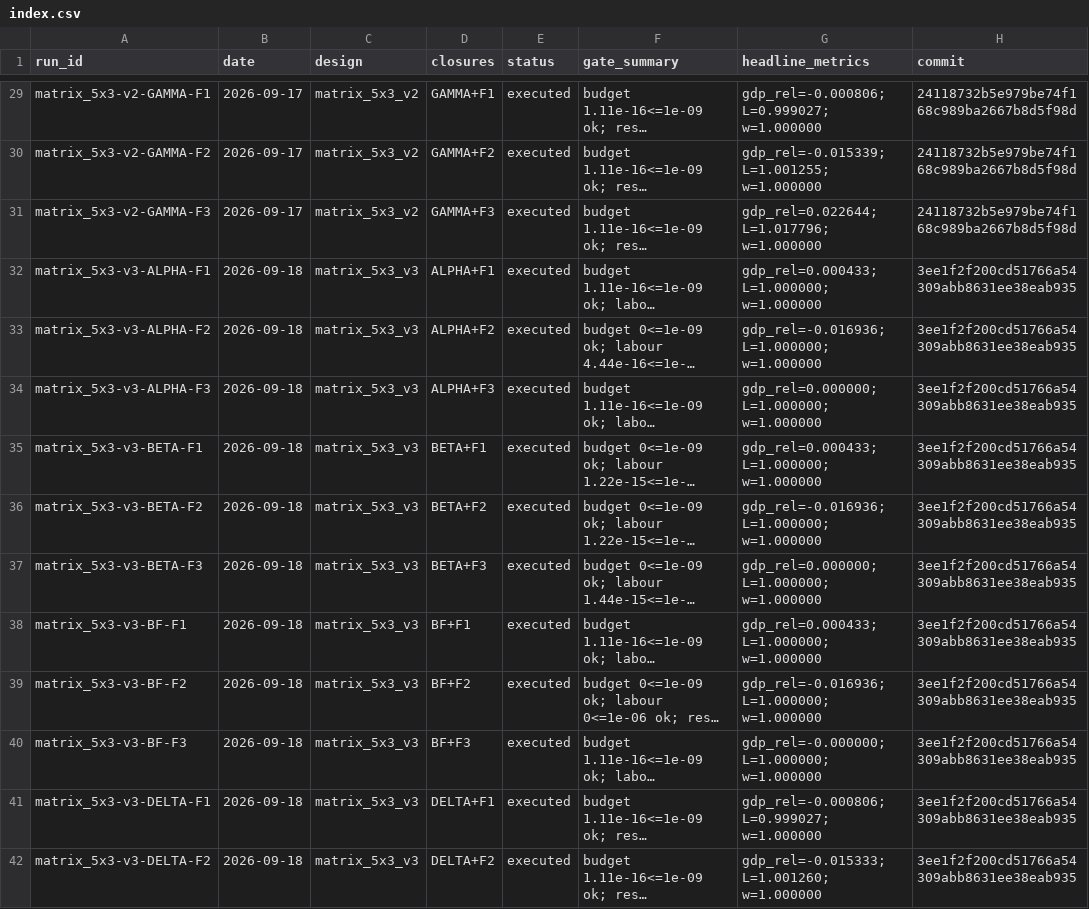
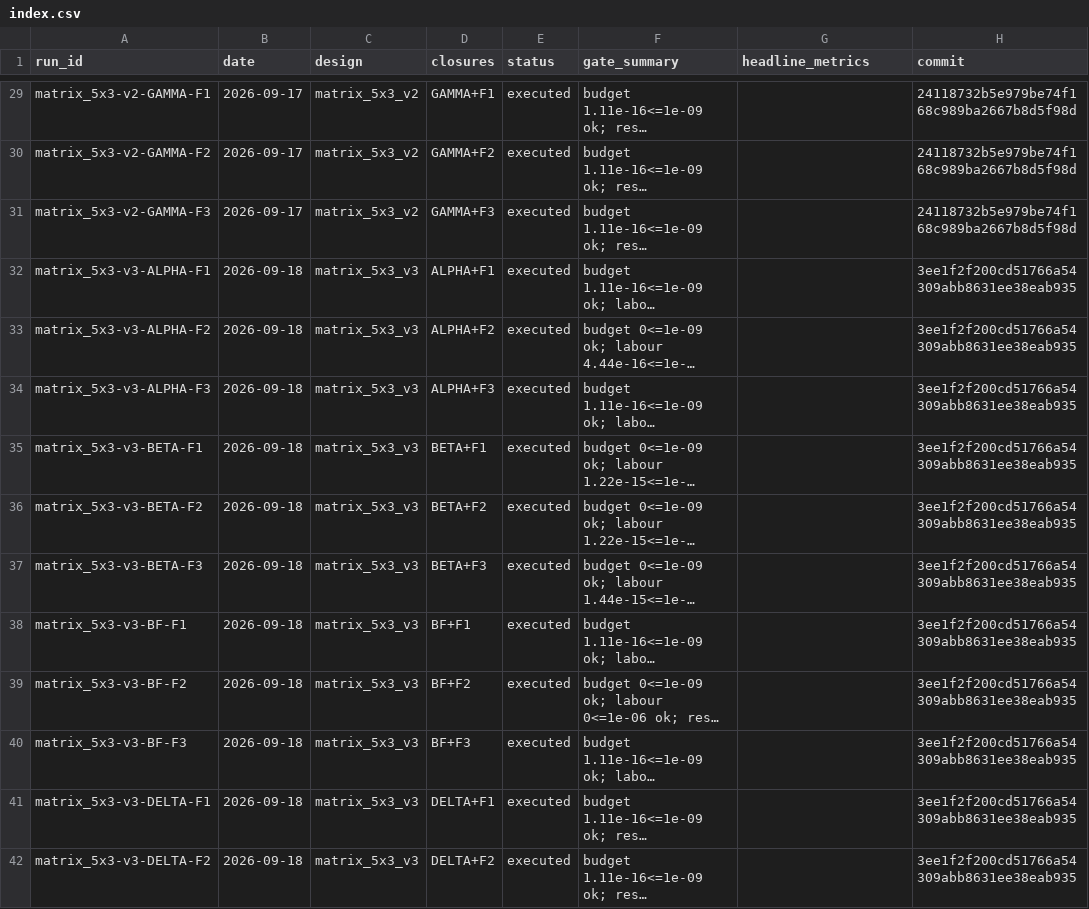
Before and after one commit to theplatters/CGEandLeontief, a CSV file: runs/index.csv, drawn as a sheet; only a part is shown, gaps mark what is left out; long unchanged cells end in …; the diff covers the shown part only; the diff names each change by its address in the sheet, - before the commit and + after, or states it on an @@ line.

```diff
--- a/runs/index.csv
+++ b/runs/index.csv
-G29 (headline_metrics): gdp_rel=-0.000806; L=0.999027; w=1.000000
+G29 (headline_metrics): (empty)
-G30 (headline_metrics): gdp_rel=-0.015339; L=1.001255; w=1.000000
+G30 (headline_metrics): (empty)
-G31 (headline_metrics): gdp_rel=0.022644; L=1.017796; w=1.000000
+G31 (headline_metrics): (empty)
-G32 (headline_metrics): gdp_rel=0.000433; L=1.000000; w=1.000000
+G32 (headline_metrics): (empty)
-G33 (headline_metrics): gdp_rel=-0.016936; L=1.000000; w=1.000000
+G33 (headline_metrics): (empty)
-G34 (headline_metrics): gdp_rel=0.000000; L=1.000000; w=1.000000
+G34 (headline_metrics): (empty)
-G35 (headline_metrics): gdp_rel=0.000433; L=1.000000; w=1.000000
+G35 (headline_metrics): (empty)
-G36 (headline_metrics): gdp_rel=-0.016936; L=1.000000; w=1.000000
+G36 (headline_metrics): (empty)
-G37 (headline_metrics): gdp_rel=0.000000; L=1.000000; w=1.000000
+G37 (headline_metrics): (empty)
-G38 (headline_metrics): gdp_rel=0.000433; L=1.000000; w=1.000000
+G38 (headline_metrics): (empty)
-G39 (headline_metrics): gdp_rel=-0.016936; L=1.000000; w=1.000000
+G39 (headline_metrics): (empty)
-G40 (headline_metrics): gdp_rel=-0.000000; L=1.000000; w=1.000000
+G40 (headline_metrics): (empty)
-G41 (headline_metrics): gdp_rel=-0.000806; L=0.999027; w=1.000000
+G41 (headline_metrics): (empty)
-G42 (headline_metrics): gdp_rel=-0.015333; L=1.001260; w=1.000000
+G42 (headline_metrics): (empty)
```
Also changed, not shown: 15 added rows and 29 edited cells elsewhere in this file, registry/scenarios.csv, 16 other files.
